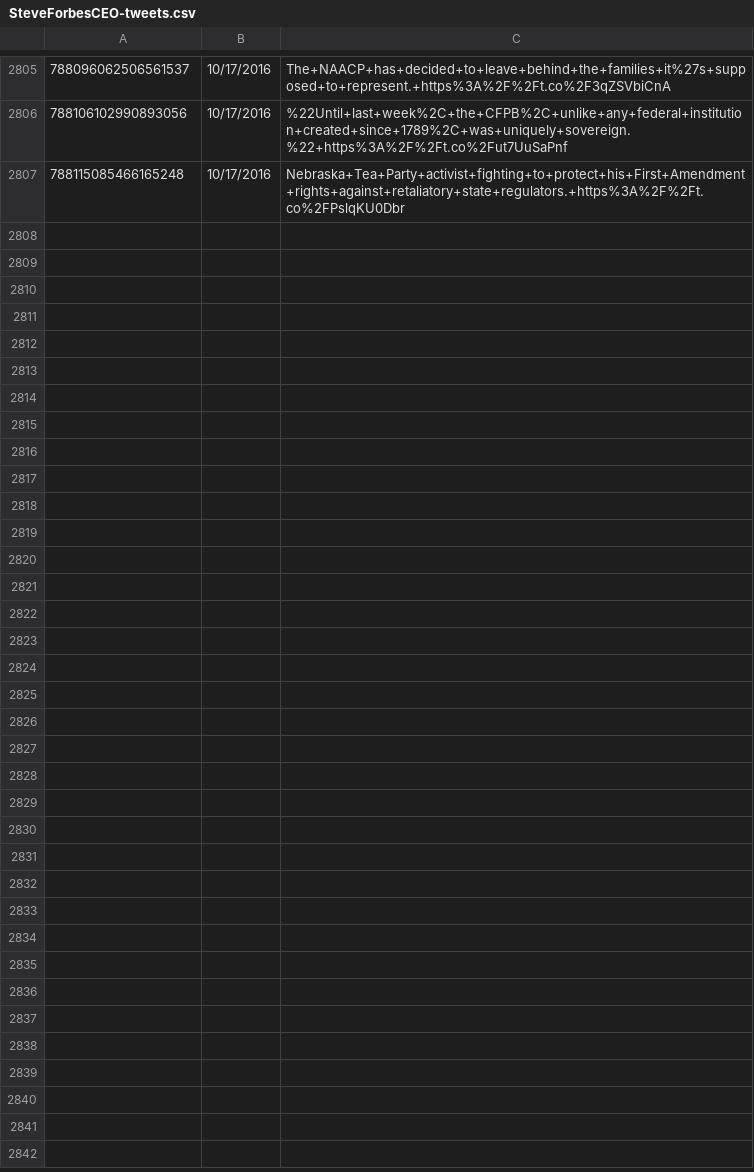
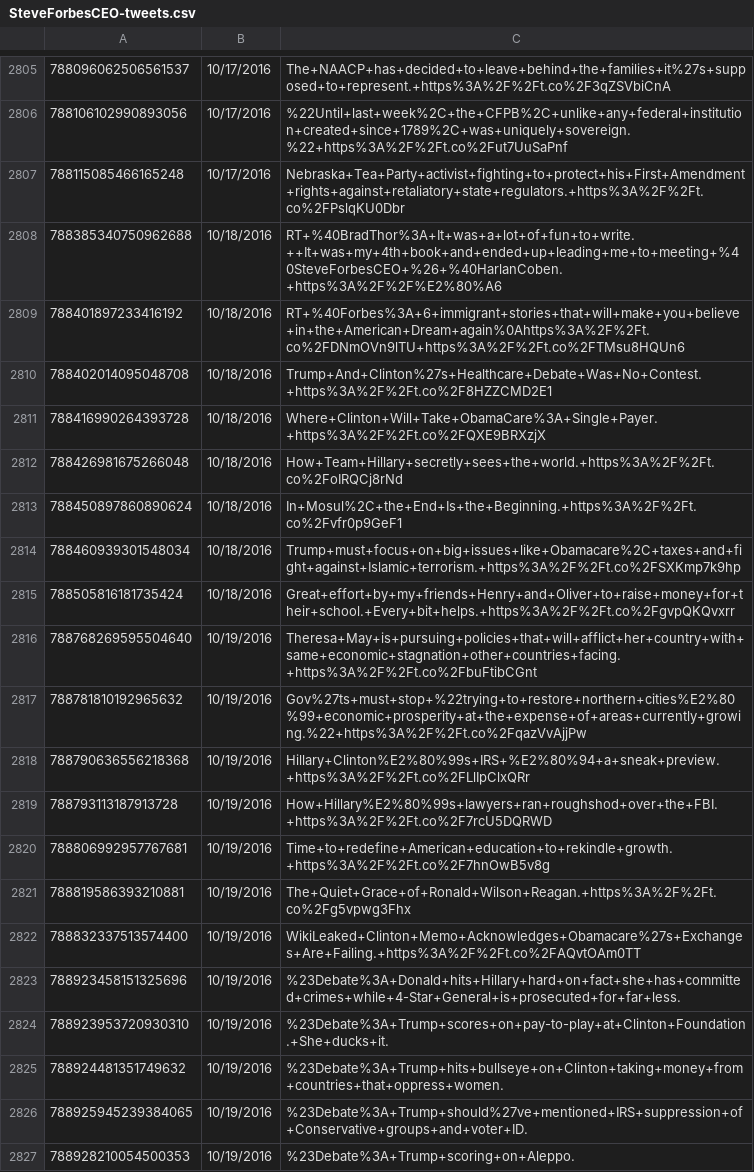
Before and after one commit to joshuavalluru/DeepSentiment, a CSV file: data/social-data/SteveForbesCEO-tweets.csv, drawn as a sheet; only a part is shown, gaps mark what is left out; the diff covers the shown part only.

```diff
--- a/data/social-data/SteveForbesCEO-tweets.csv
+++ b/data/social-data/SteveForbesCEO-tweets.csv
@@ -2807 +2807,21 @@
 788115085466165248,"10/17/2016","Nebraska+Tea+Party+activist+fighting+to+protect+his+First+Amendment+rights+against+retaliatory+state+regulators.+https%3A%2F%2Ft.co%2FPslqKU0Dbr"
+788385340750962688,"10/18/2016","RT+%40BradThor%3A+It+was+a+lot+of+fun+to+write.++It+was+my+4th+book+and+ended+up+leading+me+to+meeting+%40SteveForbesCEO+%26+%40HarlanCoben.+https%3A%2F%2F%E2%80%A6"
+788401897233416192,"10/18/2016","RT+%40Forbes%3A+6+immigrant+stories+that+will+make+you+believe+in+the+American+Dream+again%0Ahttps%3A%2F%2Ft.co%2FDNmOVn9lTU+https%3A%2F%2Ft.co%2FTMsu8HQUn6"
+788402014095048708,"10/18/2016","Trump+And+Clinton%27s+Healthcare+Debate+Was+No+Contest.+https%3A%2F%2Ft.co%2F8HZZCMD2E1"
+788416990264393728,"10/18/2016","Where+Clinton+Will+Take+ObamaCare%3A+Single+Payer.+https%3A%2F%2Ft.co%2FQXE9BRXzjX"
+788426981675266048,"10/18/2016","How+Team+Hillary+secretly+sees+the+world.+https%3A%2F%2Ft.co%2FoIRQCj8rNd"
+788450897860890624,"10/18/2016","In+Mosul%2C+the+End+Is+the+Beginning.+https%3A%2F%2Ft.co%2Fvfr0p9GeF1"
+788460939301548034,"10/18/2016","Trump+must+focus+on+big+issues+like+Obamacare%2C+taxes+and+fight+against+Islamic+terrorism.+https%3A%2F%2Ft.co%2FSXKmp7k9hp"
+788505816181735424,"10/18/2016","Great+effort+by+my+friends+Henry+and+Oliver+to+raise+money+for+their+school.+Every+bit+helps.+https%3A%2F%2Ft.co%2FgvpQKQvxrr"
+788768269595504640,"10/19/2016","Theresa+May+is+pursuing+policies+that+will+afflict+her+country+with+same+economic+stagnation+other+countries+facing.+https%3A%2F%2Ft.co%2FbuFtibCGnt"
+788781810192965632,"10/19/2016","Gov%27ts+must+stop+%22trying+to+restore+northern+cities%E2%80%99+economic+prosperity+at+the+expense+of+areas+currently+growing.%22+https%3A%2F%2Ft.co%2FqazVvAjjPw"
+788790636556218368,"10/19/2016","Hillary+Clinton%E2%80%99s+IRS+%E2%80%94+a+sneak+preview.+https%3A%2F%2Ft.co%2FLlIpClxQRr"
+788793113187913728,"10/19/2016","How+Hillary%E2%80%99s+lawyers+ran+roughshod+over+the+FBI.+https%3A%2F%2Ft.co%2F7rcU5DQRWD"
+788806992957767681,"10/19/2016","Time+to+redefine+American+education+to+rekindle+growth.+https%3A%2F%2Ft.co%2F7hnOwB5v8g"
+788819586393210881,"10/19/2016","The+Quiet+Grace+of+Ronald+Wilson+Reagan.+https%3A%2F%2Ft.co%2Fg5vpwg3Fhx"
+788832337513574400,"10/19/2016","WikiLeaked+Clinton+Memo+Acknowledges+Obamacare%27s+Exchanges+Are+Failing.+https%3A%2F%2Ft.co%2FAQvtOAm0TT"
+788923458151325696,"10/19/2016","%23Debate%3A+Donald+hits+Hillary+hard+on+fact+she+has+committed+crimes+while+4-Star+General+is+prosecuted+for+far+less."
+788923953720930310,"10/19/2016","%23Debate%3A+Trump+scores+on+pay-to-play+at+Clinton+Foundation.+She+ducks+it."
+788924481351749632,"10/19/2016","%23Debate%3A+Trump+hits+bullseye+on+Clinton+taking+money+from+countries+that+oppress+women."
+788925945239384065,"10/19/2016","%23Debate%3A+Trump+should%27ve+mentioned+IRS+suppression+of+Conservative+groups+and+voter+ID."
+788928210054500353,"10/19/2016","%23Debate%3A+Trump+scoring+on+Aleppo."
```
Also changed, not shown: 13 added rows elsewhere in this file, data/social-data/ChrisRugaber-tweets.csv, data/social-data/SquawkCNBC-tweets.csv, 43 other files.
